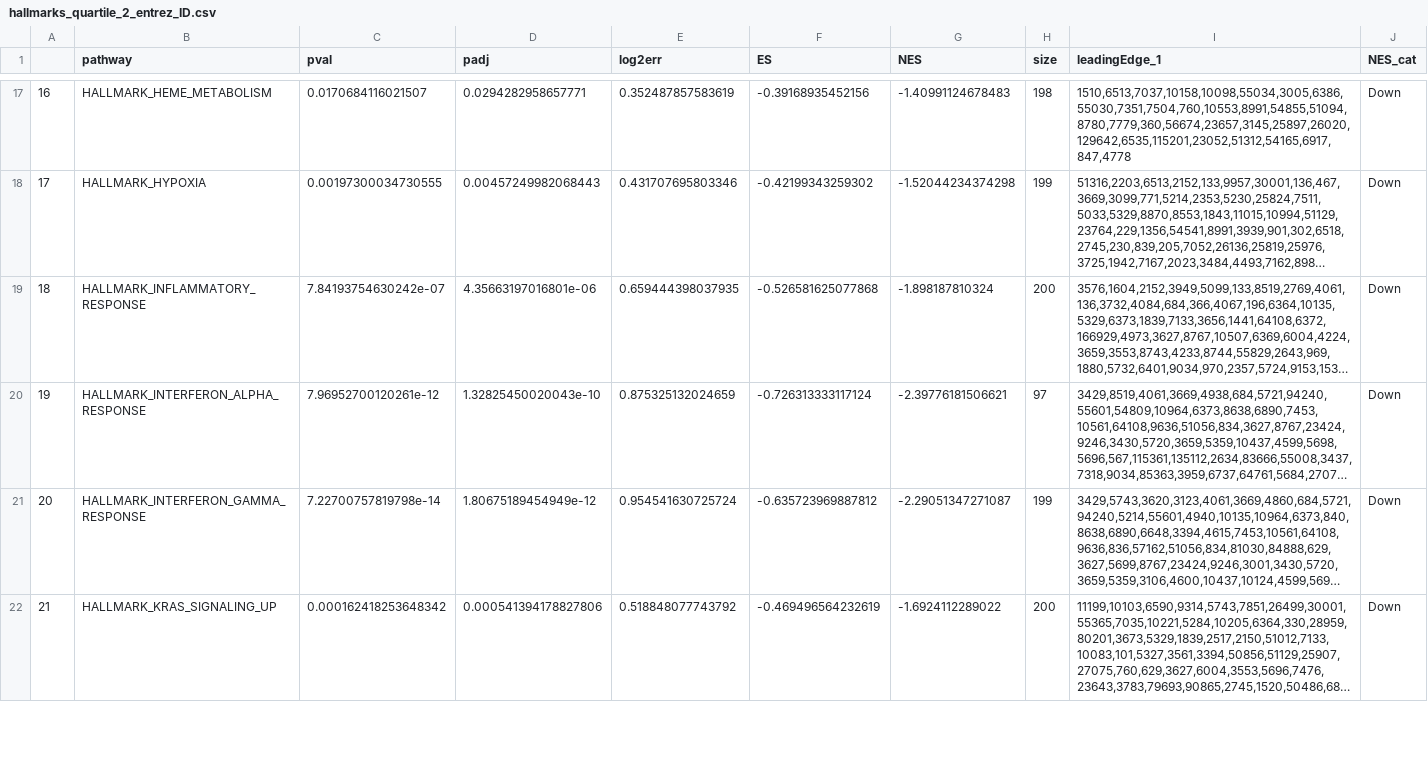
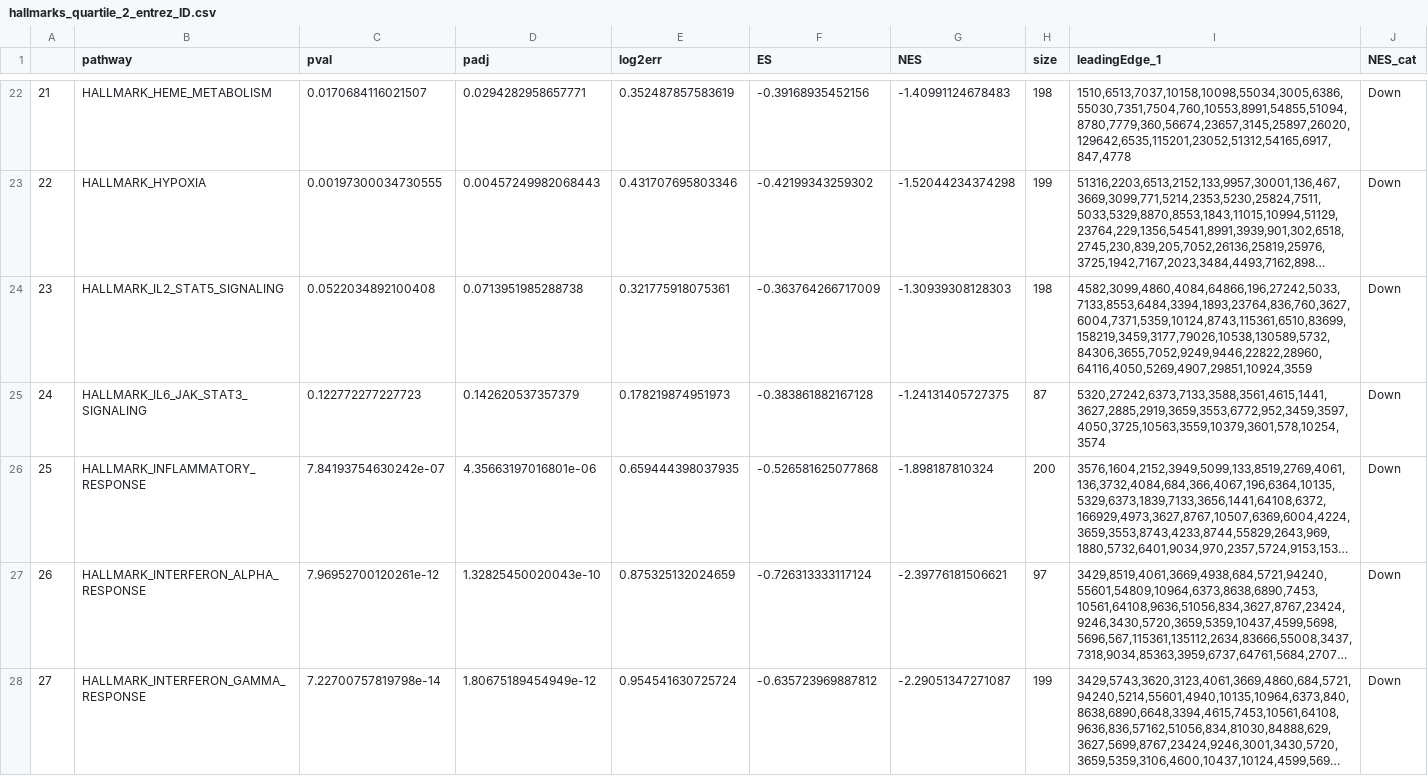
Before and after one commit to bioinfoIdisba/Carles_Barcelo, a CSV file: RESULTATS_GSE36924/hallmarks_quartile_2_entrez_ID.csv, drawn as a sheet; only a part is shown, gaps mark what is left out; the shorter side is filled out with more unchanged rows; long unchanged cells end in …; the diff covers the shown part only; the diff names each change by its address in the sheet, - before the commit and + after, or states it on an @@ line.

```diff
--- a/RESULTATS_GSE36924/hallmarks_quartile_2_entrez_ID.csv
+++ b/RESULTATS_GSE36924/hallmarks_quartile_2_entrez_ID.csv
@@ column A renumbered from row 8 down @@
+row 24: 23 | HALLMARK_IL2_STAT5_SIGNALING | 0.0522034892100408 | 0.0713951985288738 | 0.321775918075361 | -0.363764266717009 | -1.30939308128303 | 198 | 4582,3099,4860,4084,64866,196,27242,5033,7133,8553,6484,3394,1893,23764,836,760,3627,6004,7371,5359,10124,8743,115361,6510,83699,158219,3459,3177,79026,10538,130589,5732,84306,3655,7052,9249,9446,22822,28960,64116,4050,5269,4907,29851,10924,3559 | Down
+row 25: 24 | HALLMARK_IL6_JAK_STAT3_SIGNALING | 0.122772277227723 | 0.142620537357379 | 0.178219874951973 | -0.383861882167128 | -1.24131405727375 | 87 | 5320,27242,6373,7133,3588,3561,4615,1441,3627,2885,2919,3659,3553,6772,952,3459,3597,4050,3725,10563,3559,10379,3601,578,10254,3574 | Down
```
Also changed, not shown: 10 added rows elsewhere in this file, RESULTATS_GSE36924/hallmarks_quartile_1_entrez_ID.csv, RESULTATS_GSE36924/hallmarks_quartile_2.csv, 16 other files.
